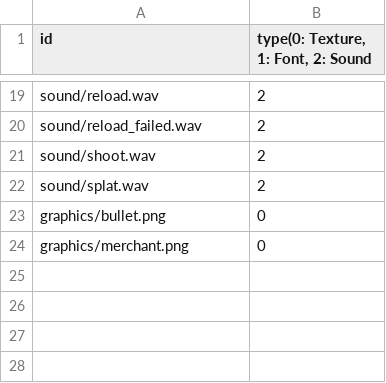
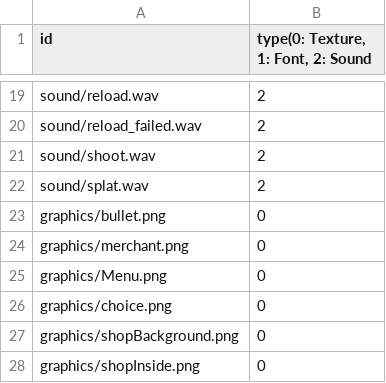
Before and after one commit to sesbat/-, a CSV file: zombie-arena-bin/Resources.csv, drawn as a sheet; only a part is shown, gaps mark what is left out.

Commit message:
상점NPC 이미지 변경 상점 배경 추가 GUN 상점, ETC 상점 이미지 추가 상점 마우스로 선택 시 강조 테두리 추가 UiDev2Mgr 클래스에 선택한 상점에 맞는 다음 씬 이동 용으로 static 변수/함수 추가 - Choice 변수 / GetShopChoice 함수 - 매개변수 X UiDev2Mgr 클래스에 골드 표시하는 함수 추가 - SetGold 함수 (매개변수 : int gold(넘겨줄 골드))

```diff
--- a/zombie-arena-bin/Resources.csv
+++ b/zombie-arena-bin/Resources.csv
@@ -24 +24,5 @@ graphics/bullet.png,0
 graphics/merchant.png,0
+graphics/Menu.png,0
+graphics/choice.png,0
+graphics/shopBackground.png,0
+graphics/shopInside.png,0
```
Also changed, not shown: 14 other files.
